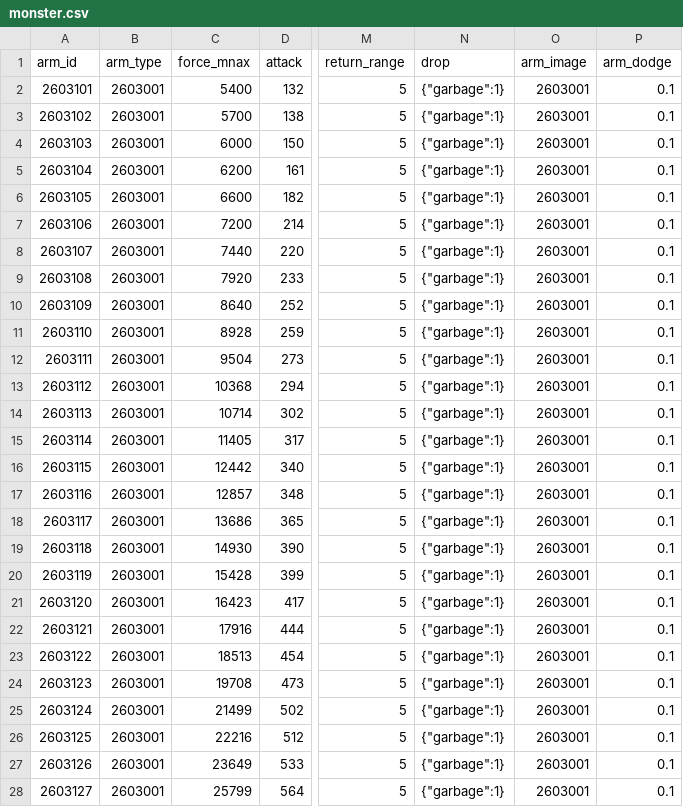
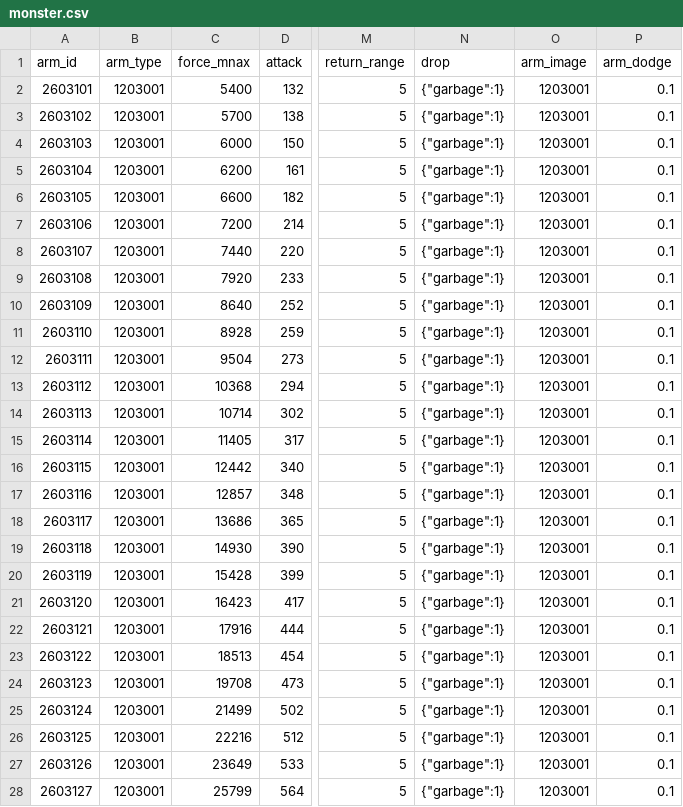
Before and after one commit to kspine/solution_pk, a CSV file: etc/poseidon/empery_center_data/monster.csv, drawn as a sheet; only a part is shown, gaps mark what is left out; the diff covers the shown part only; the diff names each change by its address in the sheet, - before the commit and + after, or states it on an @@ line.

```diff
--- a/etc/poseidon/empery_center_data/monster.csv
+++ b/etc/poseidon/empery_center_data/monster.csv
-B2:B28 (arm_type): 2603001
+B2:B28 (arm_type): 1203001
-O2:O28 (arm_image): 2603001
+O2:O28 (arm_image): 1203001
```
Also changed, not shown: 6 edited cells elsewhere in this file, 2 other files.
